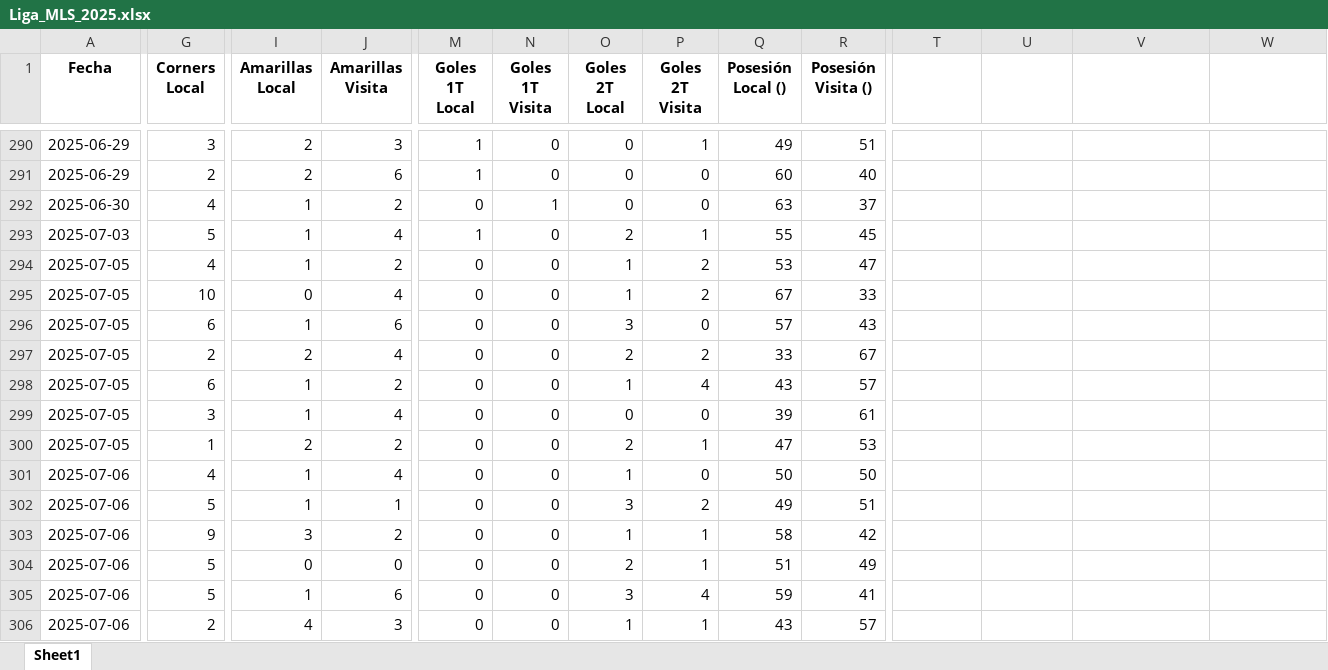
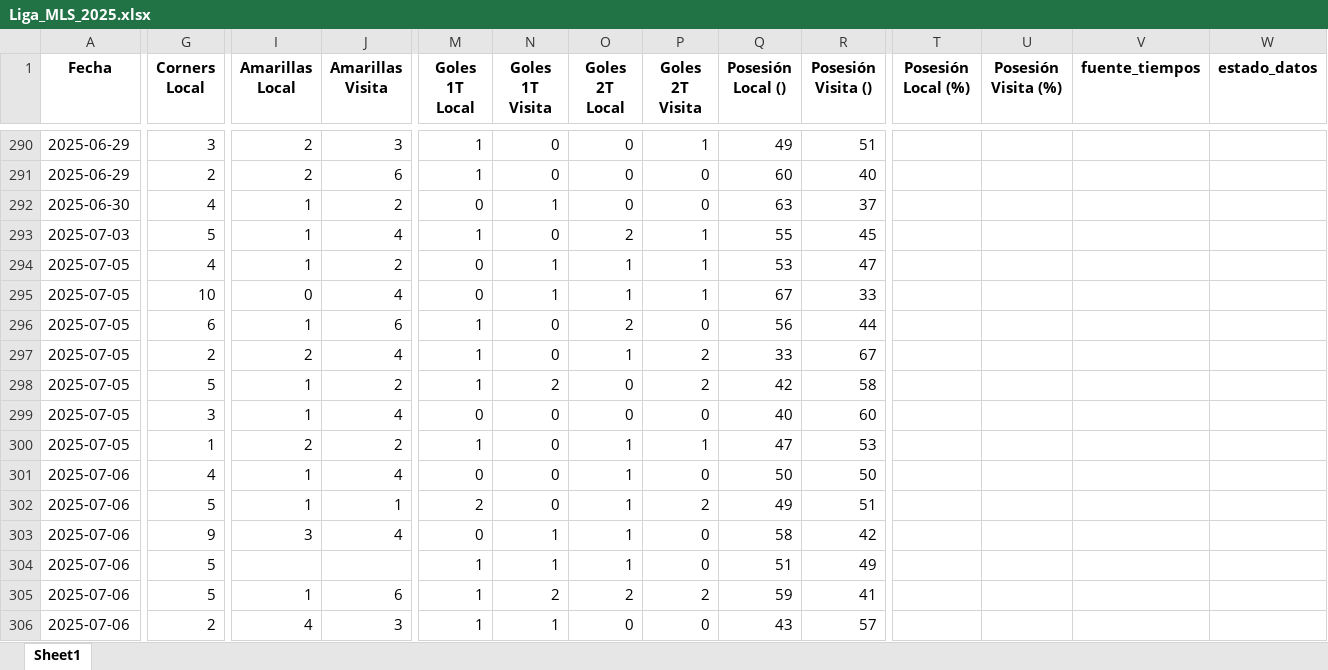
Before and after one commit to rockongo/RockData, an Excel workbook: Ligas/Liga_MLS_2025.xlsx, sheet Sheet1, drawn as a sheet; only a part is shown, gaps mark what is left out; values as stored, in another font and other column widths than the file's, no borders; the diff covers the shown part only; the diff names each change by its address in the sheet, - before the commit and + after, or states it on an @@ line.

Commit message:
Actualizar fixtures de todas las ligas (goles por tiempo, stats) 2025-08-15

```diff
--- a/Ligas/Liga_MLS_2025.xlsx (sheet Sheet1)
+++ b/Ligas/Liga_MLS_2025.xlsx (sheet Sheet1)
-T1: (empty)
+T1: Posesión Local (%)
-U1: (empty)
+U1: Posesión Visita (%)
-V1: (empty)
+V1: fuente_tiempos
-W1: (empty)
+W1: estado_datos
-N294:N295 (Goles 1T Visita): 0
+N294:N295 (Goles 1T Visita): 1
-P294:P295 (Goles 2T Visita): 2
+P294:P295 (Goles 2T Visita): 1
-M296:M298 (Goles 1T Local): 0
+M296:M298 (Goles 1T Local): 1
-O296 (Goles 2T Local): 3
+O296 (Goles 2T Local): 2
-Q296 (Posesión Local ()): 57
+Q296 (Posesión Local ()): 56
-R296 (Posesión Visita ()): 43
+R296 (Posesión Visita ()): 44
-O297 (Goles 2T Local): 2
+O297 (Goles 2T Local): 1
-G298 (Corners Local): 6
+G298 (Corners Local): 5
-N298 (Goles 1T Visita): 0
+N298 (Goles 1T Visita): 2
-O298 (Goles 2T Local): 1
+O298 (Goles 2T Local): 0
-P298 (Goles 2T Visita): 4
+P298 (Goles 2T Visita): 2
-Q298 (Posesión Local ()): 43
+Q298 (Posesión Local ()): 42
-R298 (Posesión Visita ()): 57
+R298 (Posesión Visita ()): 58
-Q299 (Posesión Local ()): 39
+Q299 (Posesión Local ()): 40
-R299 (Posesión Visita ()): 61
+R299 (Posesión Visita ()): 60
-M300 (Goles 1T Local): 0
+M300 (Goles 1T Local): 1
-O300 (Goles 2T Local): 2
+O300 (Goles 2T Local): 1
-M302 (Goles 1T Local): 0
+M302 (Goles 1T Local): 2
-O302 (Goles 2T Local): 3
+O302 (Goles 2T Local): 1
-J303 (Amarillas Visita): 2
+J303 (Amarillas Visita): 4
-N303:N304 (Goles 1T Visita): 0
+N303:N304 (Goles 1T Visita): 1
-P303:P304 (Goles 2T Visita): 1
+P303:P304 (Goles 2T Visita): 0
-I304 (Amarillas Local): 0
+I304 (Amarillas Local): (empty)
-J304 (Amarillas Visita): 0
+J304 (Amarillas Visita): (empty)
-M304:M306 (Goles 1T Local): 0
+M304:M306 (Goles 1T Local): 1
-O304 (Goles 2T Local): 2
+O304 (Goles 2T Local): 1
-N305 (Goles 1T Visita): 0
+N305 (Goles 1T Visita): 2
-O305 (Goles 2T Local): 3
+O305 (Goles 2T Local): 2
-P305 (Goles 2T Visita): 4
+P305 (Goles 2T Visita): 2
-N306 (Goles 1T Visita): 0
+N306 (Goles 1T Visita): 1
-O306 (Goles 2T Local): 1
+O306 (Goles 2T Local): 0
-P306 (Goles 2T Visita): 1
+P306 (Goles 2T Visita): 0
```
Also changed, not shown: 14 added rows and 141 edited cells elsewhere in this sheet, Ligas/Liga_argentina_2025.xlsx, Ligas/Liga_china_2025.xlsx, 17 other files.
